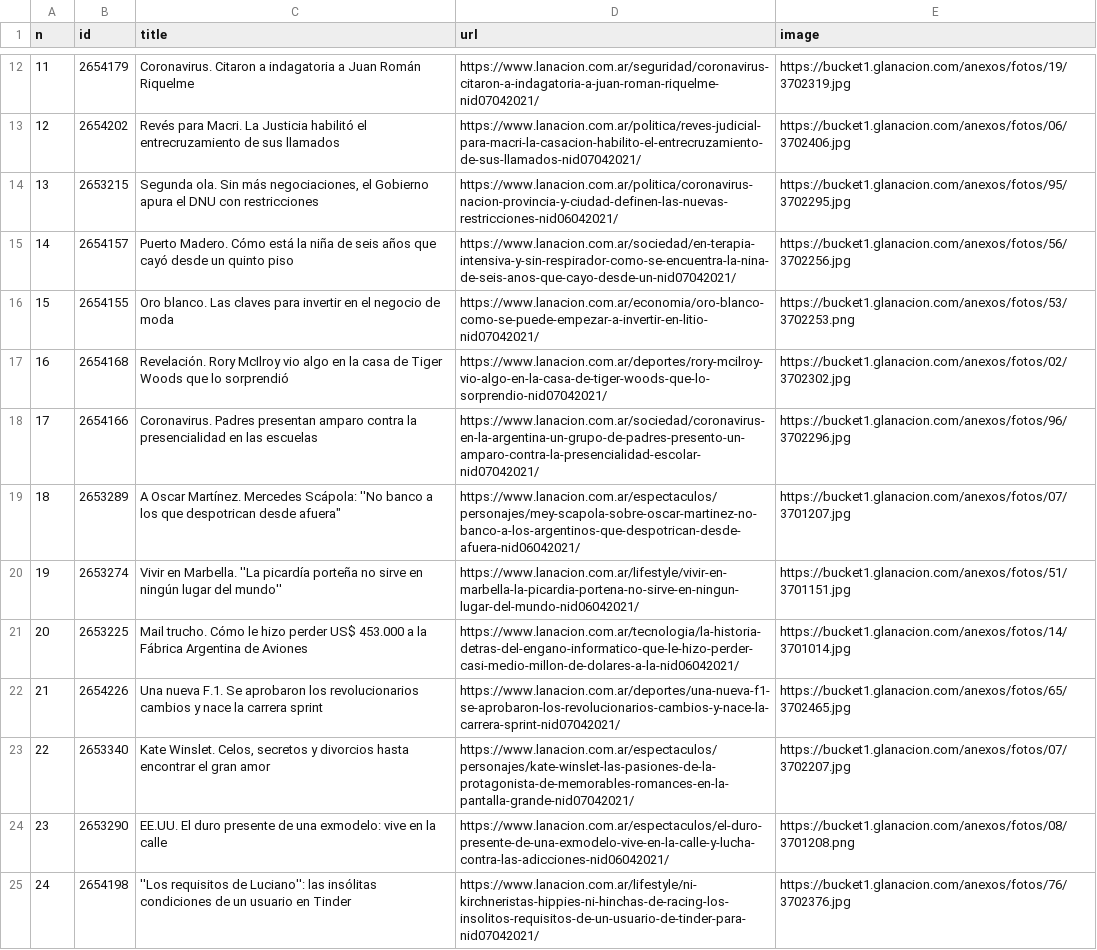
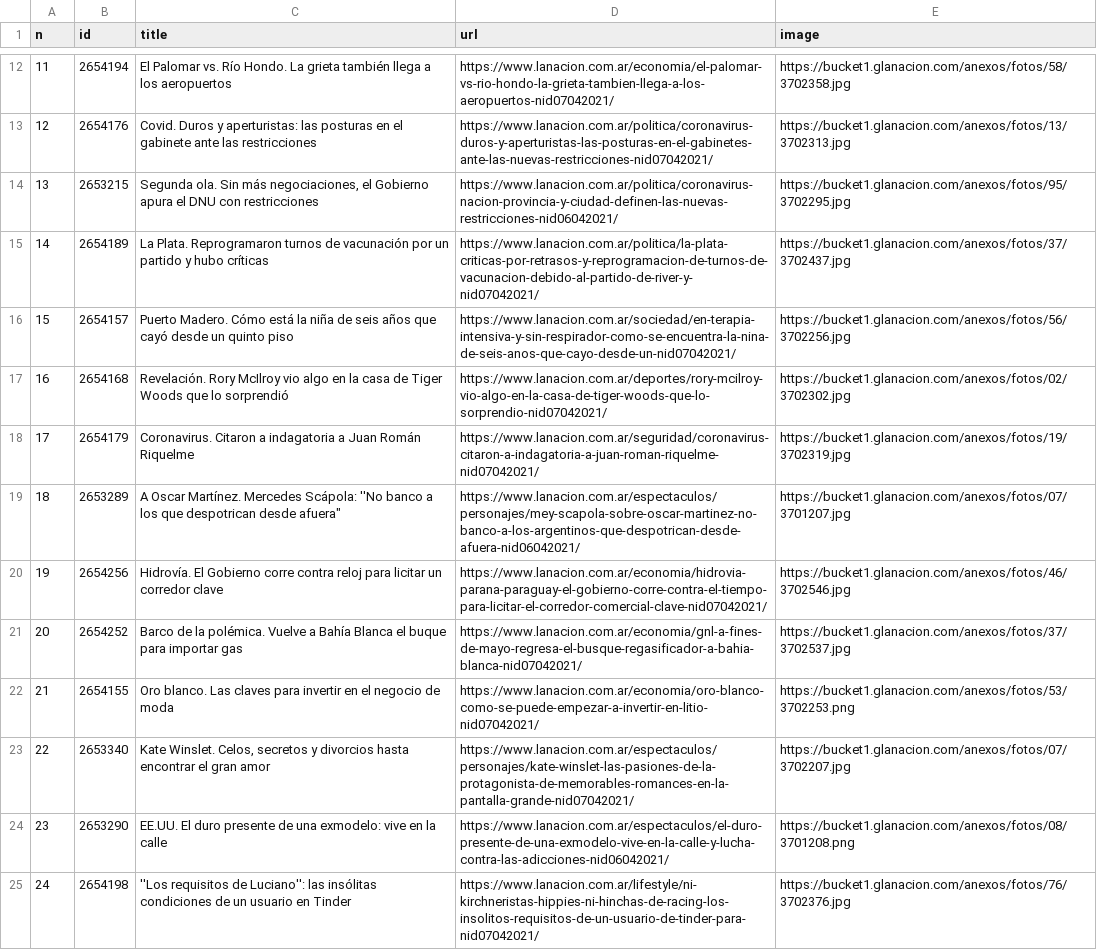
Before and after one commit to diffario/diarios, a CSV file: lanacion.csv, drawn as a sheet; only a part is shown, gaps mark what is left out; the diff covers the shown part only.

```diff
--- a/lanacion.csv
+++ b/lanacion.csv
@@ -12,12 +12,12 @@ n,id,title,url,image
-11,2654179,Coronavirus. Citaron a indagatoria a Juan Román Riquelme,https://www.lanacion.com.ar/seguridad/coronavirus-citaron-a-indagatoria-a-juan-roman-riquelme-nid07042021/,https://bucket1.glanacion.com/anexos/fotos/19/3702319.jpg
-12,2654202,Revés para Macri. La Justicia habilitó el entrecruzamiento de sus llamados,https://www.lanacion.com.ar/politica/reves-judicial-para-macri-la-casacion-habilito-el-entrecruzamiento-de-sus-llamados-nid07042021/,https://bucket1.glanacion.com/anexos/fotos/06/3702406.jpg
+11,2654194,El Palomar vs. Río Hondo. La grieta también llega a los aeropuertos,https://www.lanacion.com.ar/economia/el-palomar-vs-rio-hondo-la-grieta-tambien-llega-a-los-aeropuertos-nid07042021/,https://bucket1.glanacion.com/anexos/fotos/58/3702358.jpg
+12,2654176,Covid. Duros y aperturistas: las posturas en el gabinete ante las restricciones,https://www.lanacion.com.ar/politica/coronavirus-duros-y-aperturistas-las-posturas-en-el-gabinetes-ante-las-nuevas-restricciones-nid07042021/,https://bucket1.glanacion.com/anexos/fotos/13/3702313.jpg
 13,2653215,"Segunda ola. Sin más negociaciones, el Gobierno apura el DNU con restricciones",https://www.lanacion.com.ar/politica/coronavirus-nacion-provincia-y-ciudad-definen-las-nuevas-restricciones-nid06042021/,https://bucket1.glanacion.com/anexos/fotos/95/3702295.jpg
-14,2654157,Puerto Madero. Cómo está la niña de seis años que cayó desde un quinto piso,https://www.lanacion.com.ar/sociedad/en-terapia-intensiva-y-sin-respirador-como-se-encuentra-la-nina-de-seis-anos-que-cayo-desde-un-nid07042021/,https://bucket1.glanacion.com/anexos/fotos/56/3702256.jpg
-15,2654155,Oro blanco. Las claves para invertir en el negocio de moda,https://www.lanacion.com.ar/economia/oro-blanco-como-se-puede-empezar-a-invertir-en-litio-nid07042021/,https://bucket1.glanacion.com/anexos/fotos/53/3702253.png
+14,2654189,La Plata. Reprogramaron turnos de vacunación por un partido y hubo críticas,https://www.lanacion.com.ar/politica/la-plata-criticas-por-retrasos-y-reprogramacion-de-turnos-de-vacunacion-debido-al-partido-de-river-y-nid07042021/,https://bucket1.glanacion.com/anexos/fotos/37/3702437.jpg
+15,2654157,Puerto Madero. Cómo está la niña de seis años que cayó desde un quinto piso,https://www.lanacion.com.ar/sociedad/en-terapia-intensiva-y-sin-respirador-como-se-encuentra-la-nina-de-seis-anos-que-cayo-desde-un-nid07042021/,https://bucket1.glanacion.com/anexos/fotos/56/3702256.jpg
 16,2654168,Revelación. Rory McIlroy vio algo en la casa de Tiger Woods que lo sorprendió,https://www.lanacion.com.ar/deportes/rory-mcilroy-vio-algo-en-la-casa-de-tiger-woods-que-lo-sorprendio-nid07042021/,https://bucket1.glanacion.com/anexos/fotos/02/3702302.jpg
-17,2654166,Coronavirus. Padres presentan amparo contra la presencialidad en las escuelas,https://www.lanacion.com.ar/sociedad/coronavirus-en-la-argentina-un-grupo-de-padres-presento-un-amparo-contra-la-presencialidad-escolar-nid07042021/,https://bucket1.glanacion.com/anexos/fotos/96/3702296.jpg
+17,2654179,Coronavirus. Citaron a indagatoria a Juan Román Riquelme,https://www.lanacion.com.ar/seguridad/coronavirus-citaron-a-indagatoria-a-juan-roman-riquelme-nid07042021/,https://bucket1.glanacion.com/anexos/fotos/19/3702319.jpg
 18,2653289,"A Oscar Martínez. Mercedes Scápola: ''No banco a los que despotrican desde afuera""",https://www.lanacion.com.ar/espectaculos/personajes/mey-scapola-sobre-oscar-martinez-no-banco-a-los-argentinos-que-despotrican-desde-afuera-nid06042021/,https://bucket1.glanacion.com/anexos/fotos/07/3701207.jpg
-19,2653274,Vivir en Marbella. ''La picardía porteña no sirve en ningún lugar del mundo'',https://www.lanacion.com.ar/lifestyle/vivir-en-marbella-la-picardia-portena-no-sirve-en-ningun-lugar-del-mundo-nid06042021/,https://bucket1.glanacion.com/anexos/fotos/51/3701151.jpg
-20,2653225,Mail trucho. Cómo le hizo perder US$ 453.000 a la Fábrica Argentina de Aviones,https://www.lanacion.com.ar/tecnologia/la-historia-detras-del-engano-informatico-que-le-hizo-perder-casi-medio-millon-de-dolares-a-la-nid06042021/,https://bucket1.glanacion.com/anexos/fotos/14/3701014.jpg
-21,2654226,Una nueva F.1. Se aprobaron los revolucionarios cambios y nace la carrera sprint,https://www.lanacion.com.ar/deportes/una-nueva-f1-se-aprobaron-los-revolucionarios-cambios-y-nace-la-carrera-sprint-nid07042021/,https://bucket1.glanacion.com/anexos/fotos/65/3702465.jpg
+19,2654256,Hidrovía. El Gobierno corre contra reloj para licitar un corredor clave,https://www.lanacion.com.ar/economia/hidrovia-parana-paraguay-el-gobierno-corre-contra-el-tiempo-para-licitar-el-corredor-comercial-clave-nid07042021/,https://bucket1.glanacion.com/anexos/fotos/46/3702546.jpg
+20,2654252,Barco de la polémica. Vuelve a Bahía Blanca el buque para importar gas,https://www.lanacion.com.ar/economia/gnl-a-fines-de-mayo-regresa-el-busque-regasificador-a-bahia-blanca-nid07042021/,https://bucket1.glanacion.com/anexos/fotos/37/3702537.jpg
+21,2654155,Oro blanco. Las claves para invertir en el negocio de moda,https://www.lanacion.com.ar/economia/oro-blanco-como-se-puede-empezar-a-invertir-en-litio-nid07042021/,https://bucket1.glanacion.com/anexos/fotos/53/3702253.png
 22,2653340,"Kate Winslet. Celos, secretos y divorcios hasta encontrar el gran amor",https://www.lanacion.com.ar/espectaculos/personajes/kate-winslet-las-pasiones-de-la-protagonista-de-memorables-romances-en-la-pantalla-grande-nid07042021/,https://bucket1.glanacion.com/anexos/fotos/07/3702207.jpg
```
Also changed, not shown: 60 edited cells elsewhere in this file, infobae.csv, 2 other files.
